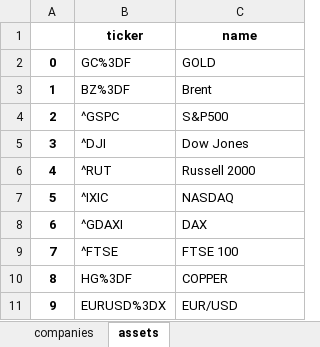
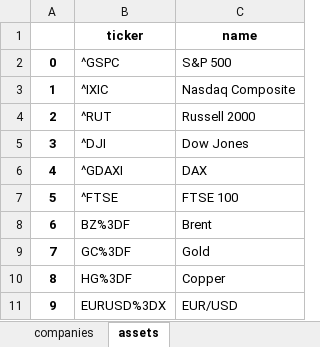
Before and after one commit to kiriculum/canary, an Excel workbook: sector_ticker_fortune.xlsx, sheet assets, drawn as a sheet; values as stored, in another font and other column widths than the file's, no borders; the diff names each change by its address in the sheet, - before the commit and + after, or states it on an @@ line.

Commit message:
edit env template, styles fix, reorder assets, fix reports

```diff
--- a/sector_ticker_fortune.xlsx (sheet assets)
+++ b/sector_ticker_fortune.xlsx (sheet assets)
-B2 (ticker): GC%3DF
+B2 (ticker): ^GSPC
-C2 (name): GOLD
+C2 (name): S&P 500
-B3 (ticker): BZ%3DF
+B3 (ticker): ^IXIC
-C3 (name): Brent
+C3 (name): Nasdaq Composite
-B4 (ticker): ^GSPC
+B4 (ticker): ^RUT
-C4 (name): S&P500
+C4 (name): Russell 2000
-B6 (ticker): ^RUT
+B6 (ticker): ^GDAXI
-C6 (name): Russell 2000
+C6 (name): DAX
-B7 (ticker): ^IXIC
+B7 (ticker): ^FTSE
-C7 (name): NASDAQ
+C7 (name): FTSE 100
-B8 (ticker): ^GDAXI
+B8 (ticker): BZ%3DF
-C8 (name): DAX
+C8 (name): Brent
-B9 (ticker): ^FTSE
+B9 (ticker): GC%3DF
-C9 (name): FTSE 100
+C9 (name): Gold
-C10 (name): COPPER
+C10 (name): Copper
```
Also changed, not shown: 9 other files.
